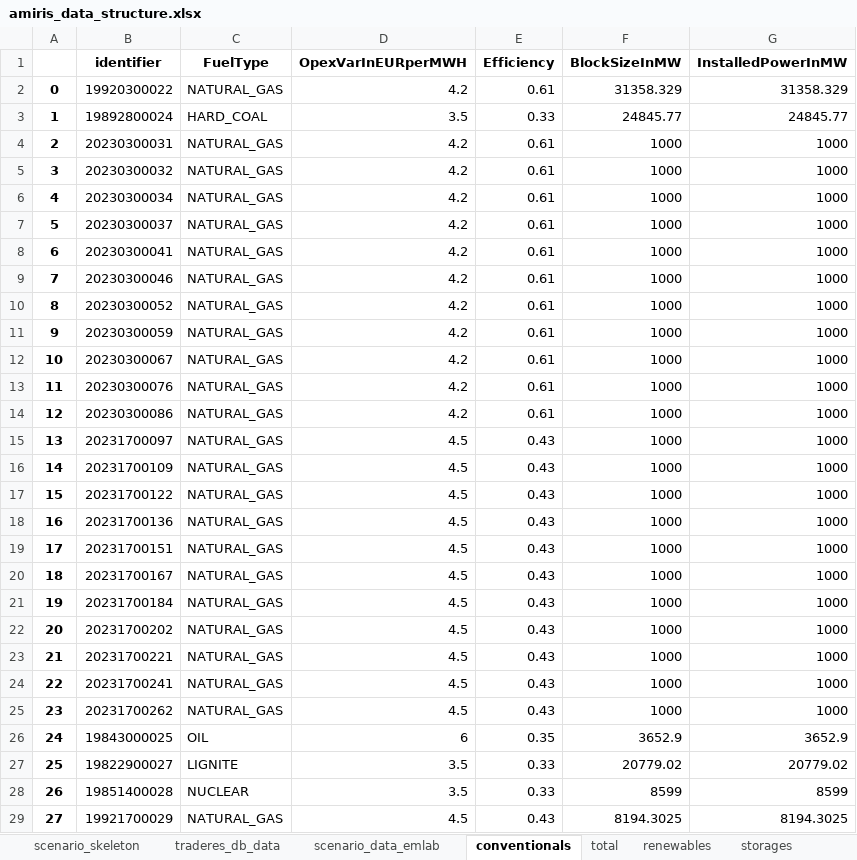
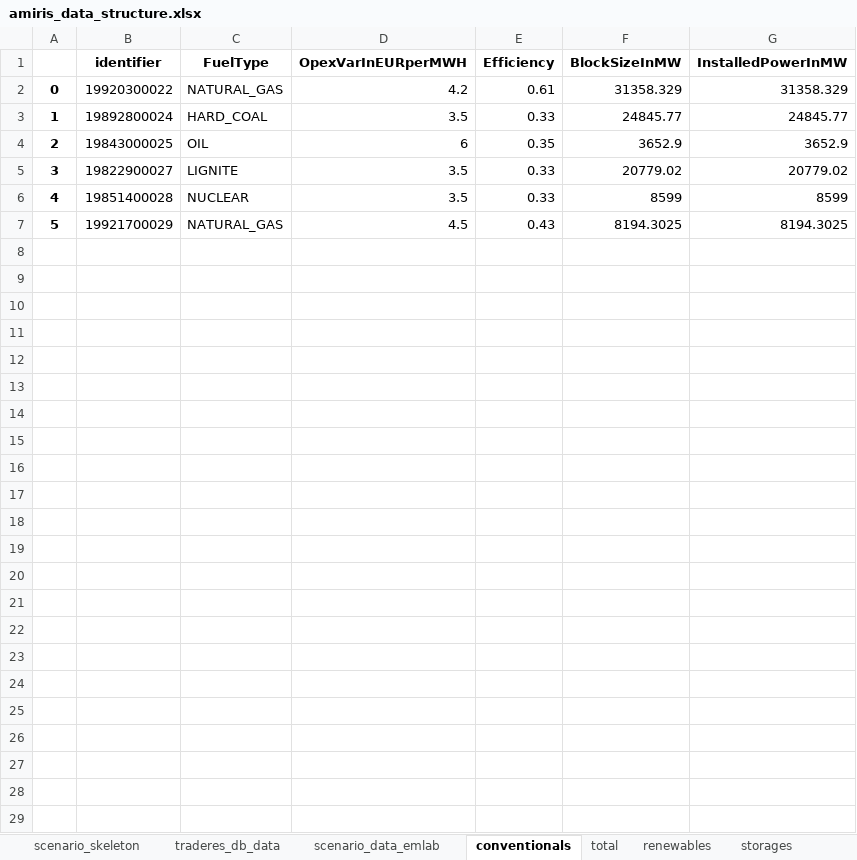
Before and after one commit to TradeRES/toolbox-amiris-emlab, an Excel workbook: amiris_workflow/amiris_data_structure.xlsx, sheet conventionals, drawn as a sheet; values as stored, in another font and other column widths than the file's, no borders; removed rows and columns are numbered as before the commit, all else as after; the diff names each change by its address in the sheet, - before the commit and + after, or states it on an @@ line.

```diff
--- a/amiris_workflow/amiris_data_structure.xlsx (sheet conventionals)
+++ b/amiris_workflow/amiris_data_structure.xlsx (sheet conventionals)
-row 4: 2 | 20230300031 | NATURAL_GAS | 4.2 | 0.61 | 1000 | 1000
-row 5: 3 | 20230300032 | NATURAL_GAS | 4.2 | 0.61 | 1000 | 1000
-row 6: 4 | 20230300034 | NATURAL_GAS | 4.2 | 0.61 | 1000 | 1000
-row 7: 5 | 20230300037 | NATURAL_GAS | 4.2 | 0.61 | 1000 | 1000
-row 8: 6 | 20230300041 | NATURAL_GAS | 4.2 | 0.61 | 1000 | 1000
-row 9: 7 | 20230300046 | NATURAL_GAS | 4.2 | 0.61 | 1000 | 1000
-row 10: 8 | 20230300052 | NATURAL_GAS | 4.2 | 0.61 | 1000 | 1000
-row 11: 9 | 20230300059 | NATURAL_GAS | 4.2 | 0.61 | 1000 | 1000
-row 12: 10 | 20230300067 | NATURAL_GAS | 4.2 | 0.61 | 1000 | 1000
-row 13: 11 | 20230300076 | NATURAL_GAS | 4.2 | 0.61 | 1000 | 1000
-row 14: 12 | 20230300086 | NATURAL_GAS | 4.2 | 0.61 | 1000 | 1000
-row 15: 13 | 20231700097 | NATURAL_GAS | 4.5 | 0.43 | 1000 | 1000
-row 16: 14 | 20231700109 | NATURAL_GAS | 4.5 | 0.43 | 1000 | 1000
-row 17: 15 | 20231700122 | NATURAL_GAS | 4.5 | 0.43 | 1000 | 1000
-row 18: 16 | 20231700136 | NATURAL_GAS | 4.5 | 0.43 | 1000 | 1000
-row 19: 17 | 20231700151 | NATURAL_GAS | 4.5 | 0.43 | 1000 | 1000
-row 20: 18 | 20231700167 | NATURAL_GAS | 4.5 | 0.43 | 1000 | 1000
-row 21: 19 | 20231700184 | NATURAL_GAS | 4.5 | 0.43 | 1000 | 1000
-row 22: 20 | 20231700202 | NATURAL_GAS | 4.5 | 0.43 | 1000 | 1000
-row 23: 21 | 20231700221 | NATURAL_GAS | 4.5 | 0.43 | 1000 | 1000
-row 24: 22 | 20231700241 | NATURAL_GAS | 4.5 | 0.43 | 1000 | 1000
-row 25: 23 | 20231700262 | NATURAL_GAS | 4.5 | 0.43 | 1000 | 1000
@@ column A renumbered from row 4 down @@
```
Also changed, not shown: sheet renewables, sheet biogas, sheet scenario_data_emlab, sheet times, data/Coupling Config.xlsx, 14 other files.
